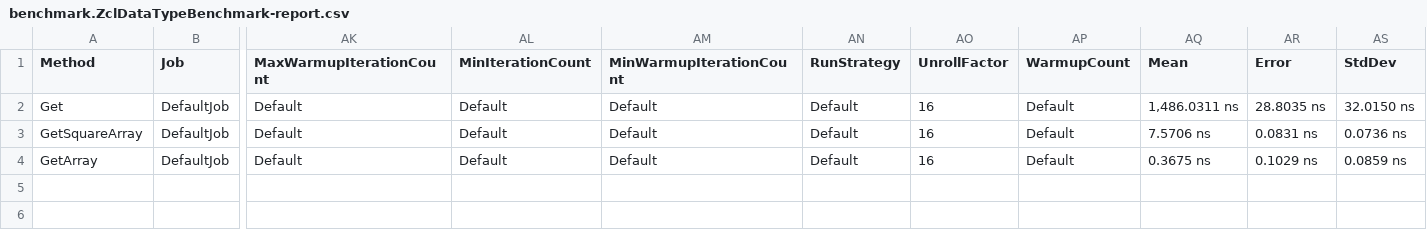
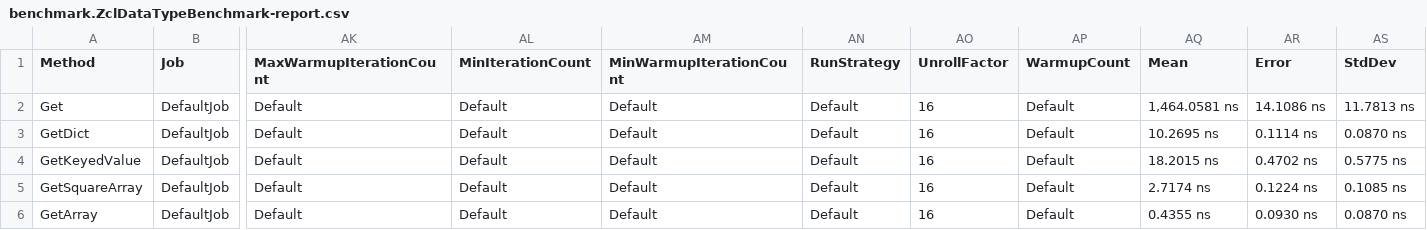
Before and after one commit to oblaise/ZigbeeNet, a CSV file: benchmark/BenchmarkDotNet.Artifacts/results/benchmark.ZclDataTypeBenchmark-report.csv, drawn as a sheet; only a part is shown, gaps mark what is left out; addresses are those after the commit; rows hold the shown columns only; the diff names each change by its address in the sheet, - before the commit and + after, or states it on an @@ line.

```diff
--- a/benchmark/BenchmarkDotNet.Artifacts/results/benchmark.ZclDataTypeBenchmark-report.csv
+++ b/benchmark/BenchmarkDotNet.Artifacts/results/benchmark.ZclDataTypeBenchmark-report.csv
-AQ2 (Mean): 1,486.0311 ns
+AQ2 (Mean): 1,464.0581 ns
-AR2 (Error): 28.8035 ns
+AR2 (Error): 14.1086 ns
-AS2 (StdDev): 32.0150 ns
+AS2 (StdDev): 11.7813 ns
+row 3: GetDict | DefaultJob | Default | Default | Default | Default | 16 | Default | 10.2695 ns | 0.1114 ns | 0.0870 ns
+row 4: GetKeyedValue | DefaultJob | Default | Default | Default | Default | 16 | Default | 18.2015 ns | 0.4702 ns | 0.5775 ns
-AQ5 (Mean): 7.5706 ns
+AQ5 (Mean): 2.7174 ns
-AR5 (Error): 0.0831 ns
+AR5 (Error): 0.1224 ns
-AS5 (StdDev): 0.0736 ns
+AS5 (StdDev): 0.1085 ns
-AQ6 (Mean): 0.3675 ns
+AQ6 (Mean): 0.4355 ns
-AR6 (Error): 0.1029 ns
+AR6 (Error): 0.0930 ns
-AS6 (StdDev): 0.0859 ns
+AS6 (StdDev): 0.0870 ns
```
Also changed, not shown: 4 other files.
